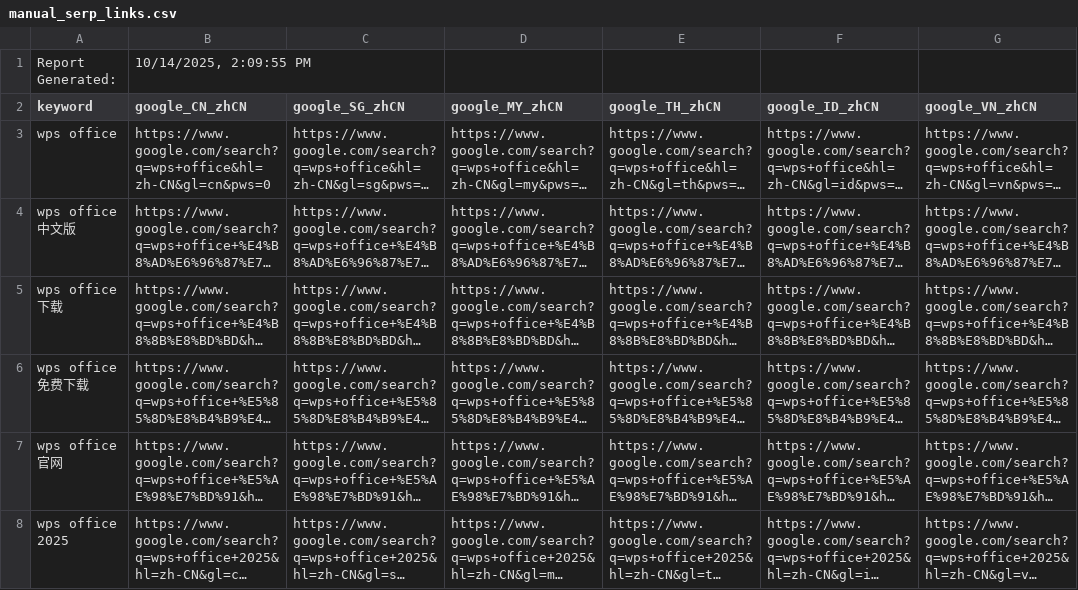
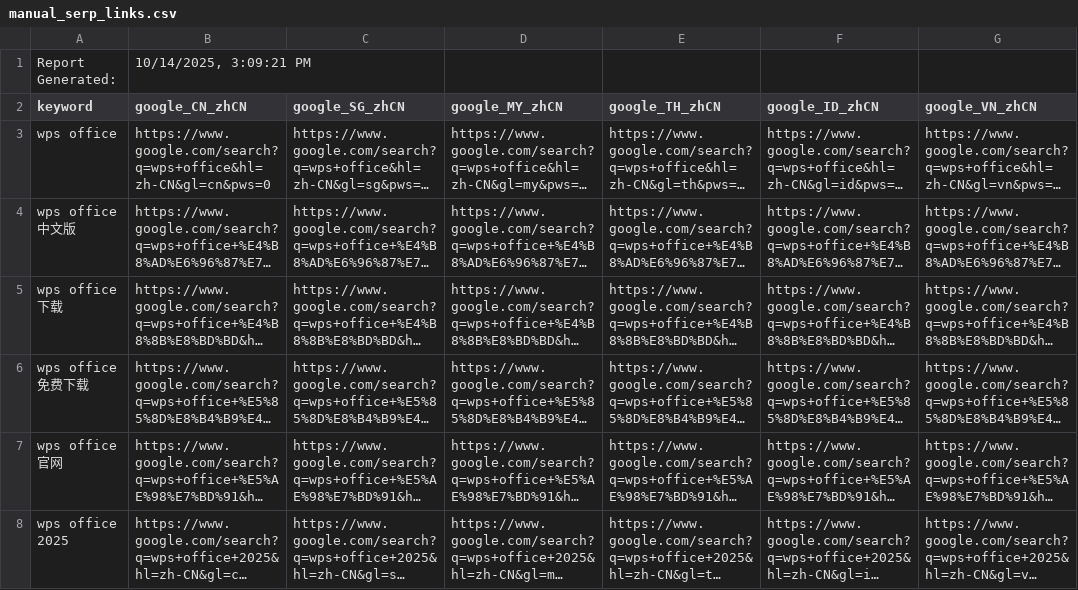
Before and after one commit to sunny-bkk-tech/wpsio.com, a CSV file: reports/serp/manual_serp_links.csv, drawn as a sheet; only a part is shown; long unchanged cells end in …; the diff names each change by its address in the sheet, - before the commit and + after, or states it on an @@ line.

```diff
--- a/reports/serp/manual_serp_links.csv
+++ b/reports/serp/manual_serp_links.csv
-B1 (google_CN_zhCN): 10/14/2025, 2:09:55 PM
+B1 (google_CN_zhCN): 10/14/2025, 3:09:21 PM
```
Also changed, not shown: 8 other files.
